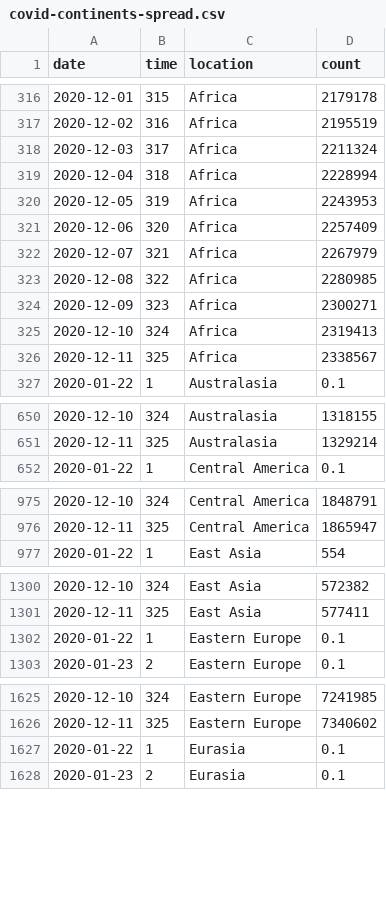
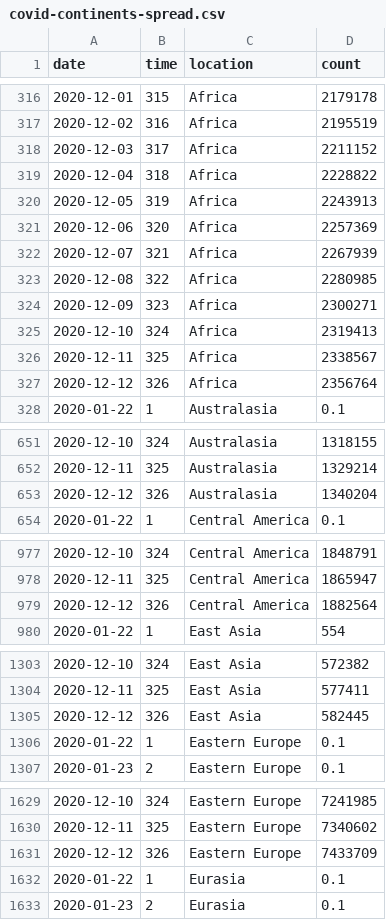
Before and after one commit to robhanssen/covid19-v2, a CSV file: data/covid-continents-spread.csv, drawn as a sheet; only a part is shown, gaps mark what is left out; the diff covers the shown part only.

Commit message:
Automated data update Dec 13, 2020 at 05:12

```diff
--- a/data/covid-continents-spread.csv
+++ b/data/covid-continents-spread.csv
@@ -317,7 +317,7 @@ date,time,location,count
 2020-12-02,316,Africa,2195519
-2020-12-03,317,Africa,2211324
-2020-12-04,318,Africa,2228994
-2020-12-05,319,Africa,2243953
-2020-12-06,320,Africa,2257409
-2020-12-07,321,Africa,2267979
+2020-12-03,317,Africa,2211152
+2020-12-04,318,Africa,2228822
+2020-12-05,319,Africa,2243913
+2020-12-06,320,Africa,2257369
+2020-12-07,321,Africa,2267939
 2020-12-08,322,Africa,2280985
@@ -326,2 +326,3 @@ date,time,location,count
 2020-12-11,325,Africa,2338567
+2020-12-12,326,Africa,2356764
 2020-01-22,1,Australasia,0.1
@@ -651,2 +652,3 @@ date,time,location,count
 2020-12-11,325,Australasia,1329214
+2020-12-12,326,Australasia,1340204
 2020-01-22,1,Central America,0.1
@@ -976,2 +978,3 @@ date,time,location,count
 2020-12-11,325,Central America,1865947
+2020-12-12,326,Central America,1882564
 2020-01-22,1,East Asia,554
@@ -1301,2 +1304,3 @@ date,time,location,count
 2020-12-11,325,East Asia,577411
+2020-12-12,326,East Asia,582445
 2020-01-22,1,Eastern Europe,0.1
@@ -1626,2 +1630,3 @@ date,time,location,count
 2020-12-11,325,Eastern Europe,7340602
+2020-12-12,326,Eastern Europe,7433709
 2020-01-22,1,Eurasia,0.1
```
Also changed, not shown: 8 added rows elsewhere in this file, data/covid-continents-deaths.csv, data/covid-continents-deathsgrowth.csv, 32 other files.
